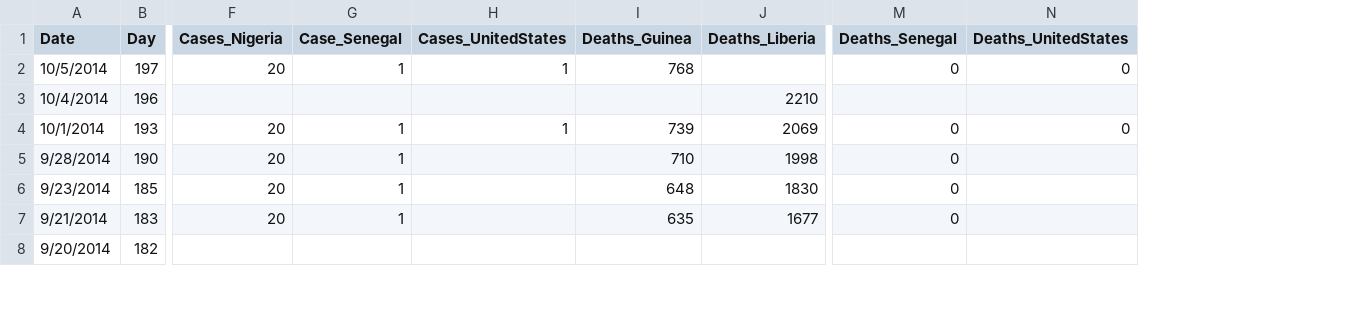
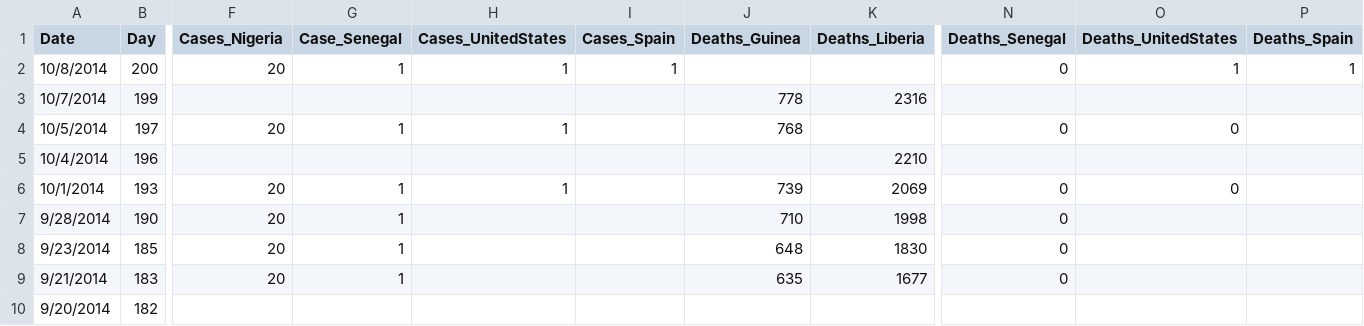
Before and after one commit to cmrivers/ebola, a CSV file: country_timeseries.csv, drawn as a sheet; only a part is shown, gaps mark what is left out; addresses are those after the commit; rows hold the shown columns only; the diff names each change by its address in the sheet, - before the commit and + after, or states it on an @@ line.

Commit message:
oct 10 WHO update

```diff
--- a/country_timeseries.csv
+++ b/country_timeseries.csv
+column I (Cases_Spain), empty
+column P (Deaths_Spain), empty
+row 2: 10/8/2014 | 200 | 20 | 1 | 1 | 1 |  |  | 0 | 1 | 1
+row 3: 10/7/2014 | 199 |  |  |  |  | 778 | 2316
```
